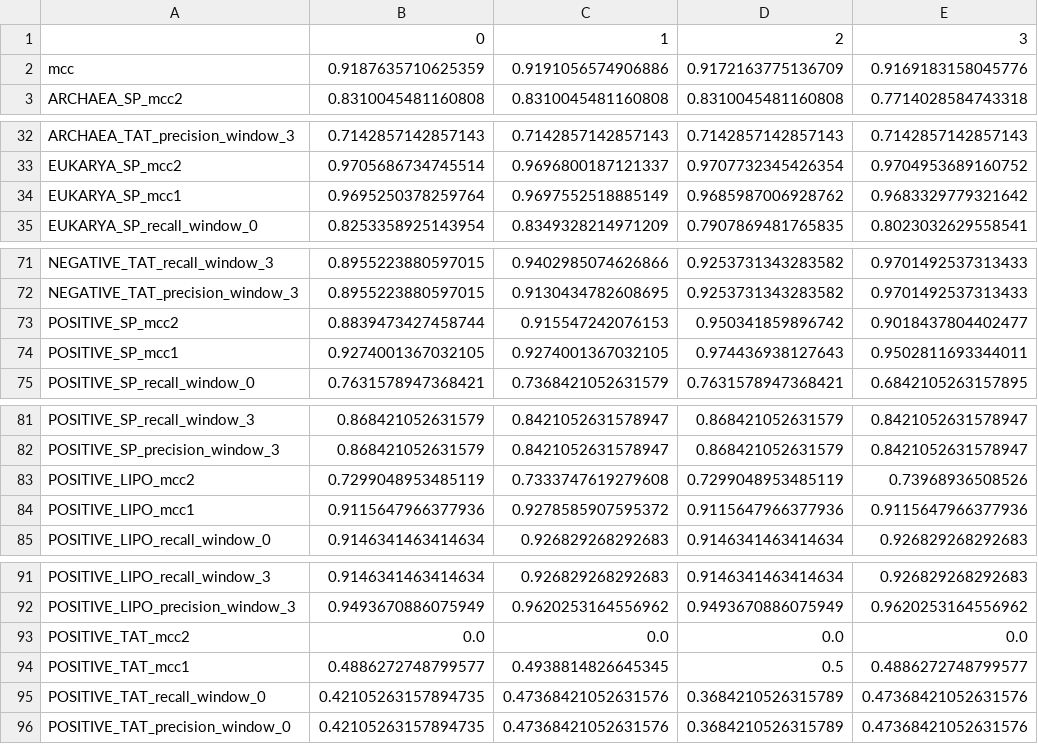
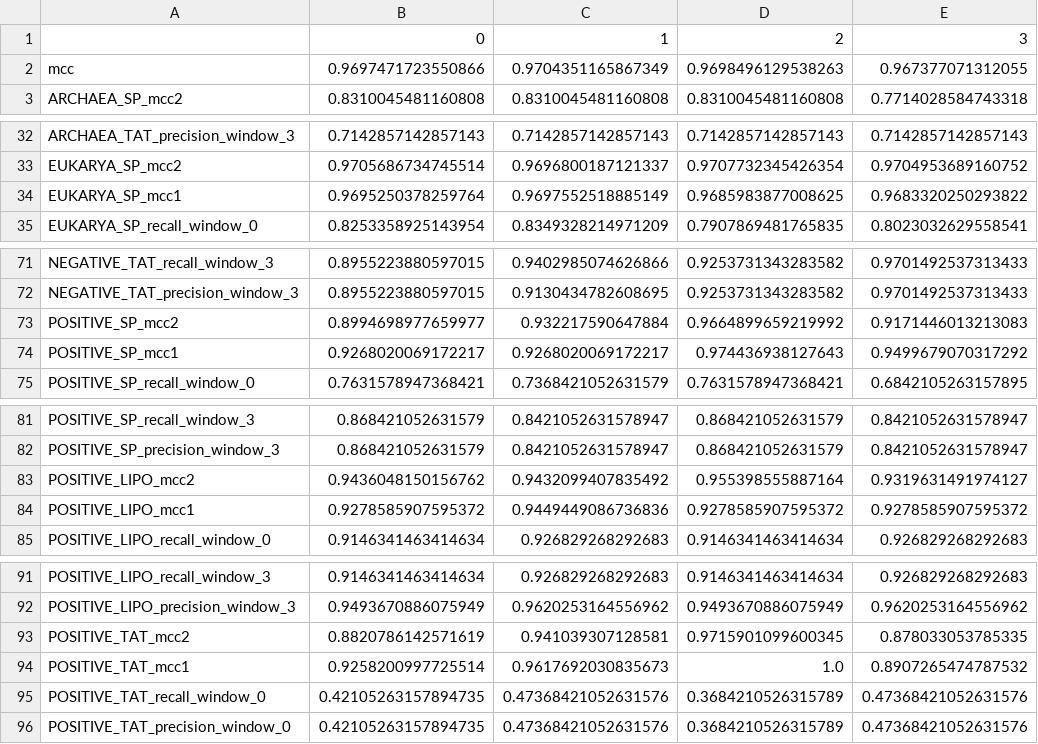
Before and after one commit to fteufel/master-thesis, a CSV file: sp_prediction_experiments/experiments_results/kingdom_as_token/crossval_metrics_all_model_output.csv, drawn as a sheet; only a part is shown, gaps mark what is left out; the diff covers the shown part only.

```diff
--- a/sp_prediction_experiments/experiments_results/kingdom_as_token/crossval_metrics_all_model_output.csv
+++ b/sp_prediction_experiments/experiments_results/kingdom_as_token/crossval_metrics_all_model_output.csv
@@ -1,3 +1,3 @@
 ,0,1,2,3
-mcc,0.9187635710625359,0.9191056574906886,0.9172163775136709,0.9169183158045776
+mcc,0.9697471723550866,0.9704351165867349,0.9698496129538263,0.967377071312055
 ARCHAEA_SP_mcc2,0.8310045481160808,0.8310045481160808,0.8310045481160808,0.7714028584743318
@@ -33,3 +33,3 @@ ARCHAEA_TAT_precision_window_3,0.7142857142857143,0.7142857142857143,0.714285714
 EUKARYA_SP_mcc2,0.9705686734745514,0.9696800187121337,0.9707732345426354,0.9704953689160752
-EUKARYA_SP_mcc1,0.9695250378259764,0.9697552518885149,0.9685987006928762,0.9683329779321642
+EUKARYA_SP_mcc1,0.9695250378259764,0.9697552518885149,0.9685983877008625,0.9683320250293822
 EUKARYA_SP_recall_window_0,0.8253358925143954,0.8349328214971209,0.7907869481765835,0.8023032629558541
@@ -72,4 +72,4 @@ NEGATIVE_TAT_recall_window_3,0.8955223880597015,0.9402985074626866,0.92537313432
 NEGATIVE_TAT_precision_window_3,0.8955223880597015,0.9130434782608695,0.9253731343283582,0.9701492537313433
-POSITIVE_SP_mcc2,0.8839473427458744,0.915547242076153,0.950341859896742,0.9018437804402477
-POSITIVE_SP_mcc1,0.9274001367032105,0.9274001367032105,0.974436938127643,0.9502811693344011
+POSITIVE_SP_mcc2,0.8994698977659977,0.932217590647884,0.9664899659219992,0.9171446013213083
+POSITIVE_SP_mcc1,0.9268020069172217,0.9268020069172217,0.974436938127643,0.9499679070317292
 POSITIVE_SP_recall_window_0,0.7631578947368421,0.7368421052631579,0.7631578947368421,0.6842105263157895
@@ -82,4 +82,4 @@ POSITIVE_SP_recall_window_3,0.868421052631579,0.8421052631578947,0.8684210526315
 POSITIVE_SP_precision_window_3,0.868421052631579,0.8421052631578947,0.868421052631579,0.8421052631578947
-POSITIVE_LIPO_mcc2,0.7299048953485119,0.7333747619279608,0.7299048953485119,0.73968936508526
-POSITIVE_LIPO_mcc1,0.9115647966377936,0.9278585907595372,0.9115647966377936,0.9115647966377936
+POSITIVE_LIPO_mcc2,0.9436048150156762,0.9432099407835492,0.955398555887164,0.9319631491974127
+POSITIVE_LIPO_mcc1,0.9278585907595372,0.9449449086736836,0.9278585907595372,0.9278585907595372
 POSITIVE_LIPO_recall_window_0,0.9146341463414634,0.926829268292683,0.9146341463414634,0.926829268292683
@@ -92,4 +92,4 @@ POSITIVE_LIPO_recall_window_3,0.9146341463414634,0.926829268292683,0.91463414634
 POSITIVE_LIPO_precision_window_3,0.9493670886075949,0.9620253164556962,0.9493670886075949,0.9620253164556962
-POSITIVE_TAT_mcc2,0.0,0.0,0.0,0.0
-POSITIVE_TAT_mcc1,0.4886272748799577,0.4938814826645345,0.5,0.4886272748799577
+POSITIVE_TAT_mcc2,0.8820786142571619,0.941039307128581,0.9715901099600345,0.878033053785335
+POSITIVE_TAT_mcc1,0.9258200997725514,0.9617692030835673,1.0,0.8907265474787532
 POSITIVE_TAT_recall_window_0,0.42105263157894735,0.47368421052631576,0.3684210526315789,0.47368421052631576
```
Also changed, not shown: 33 edited cells elsewhere in this file, sp_prediction_experiments/experiments_results/kingdom_as_token/crossval_means.csv, sp_prediction_experiments/experiments_results/longer_context/crossval_metrics_256aa_outputs_part0.csv.
